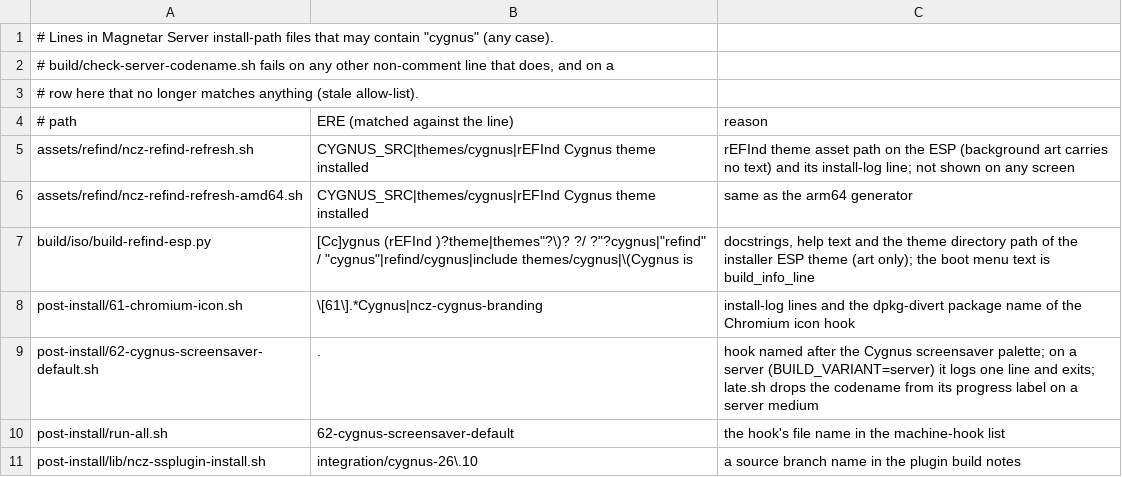
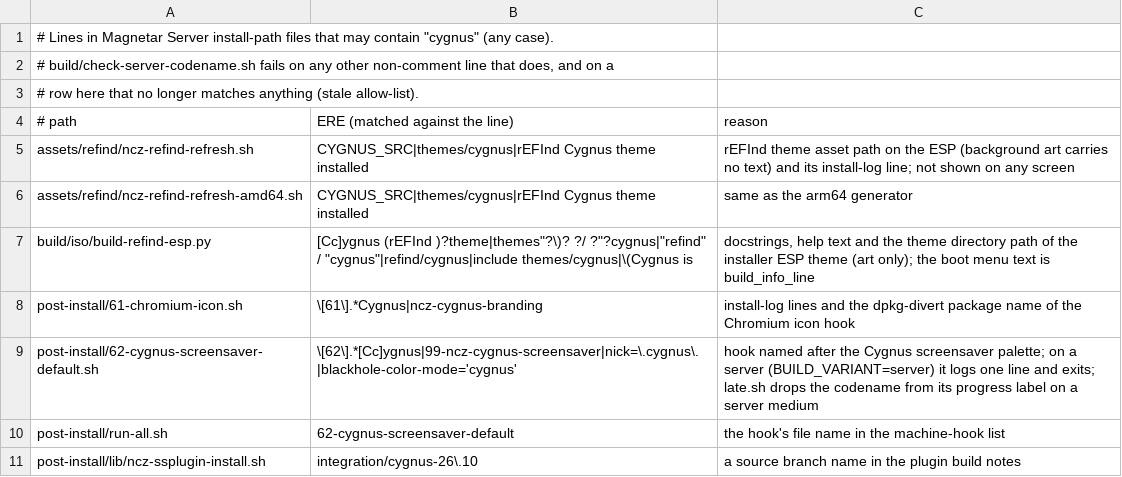
Before and after one commit to ncz-os/cix-installer, a TSV file: manifests/server-codename-allowlist.tsv, drawn as a sheet.

Commit message:
server branding: narrow the codename allow-list, tolerant skip-list parse
Review findings (deepseek-flash): the 62-cygnus-screensaver-default row
allowed every line; it now names the four real uses and a new literal in
that hook fails (tested). The desktop-hook skip list is read whether the
assignment is quoted either way or exported. The server review check no
longer trips on prose that says 'desktop'.

```diff
--- a/manifests/server-codename-allowlist.tsv
+++ b/manifests/server-codename-allowlist.tsv
@@ -8,3 +8,3 @@ build/iso/build-refind-esp.py	[Cc]ygnus (rEFInd )?theme|themes"?\)? ?/ ?"?cygnus
 post-install/61-chromium-icon.sh	\[61\].*Cygnus|ncz-cygnus-branding	install-log lines and the dpkg-divert package name of the Chromium icon hook
-post-install/62-cygnus-screensaver-default.sh	.	hook named after the Cygnus screensaver palette; on a server (BUILD_VARIANT=server) it logs one line and exits; late.sh drops the codename from its progress label on a server medium
+post-install/62-cygnus-screensaver-default.sh	\[62\].*[Cc]ygnus|99-ncz-cygnus-screensaver|nick=\.cygnus\.|blackhole-color-mode='cygnus'	hook named after the Cygnus screensaver palette; on a server (BUILD_VARIANT=server) it logs one line and exits; late.sh drops the codename from its progress label on a server medium
 post-install/run-all.sh	62-cygnus-screensaver-default	the hook's file name in the machine-hook list
```
Also changed, not shown: 3 other files.
